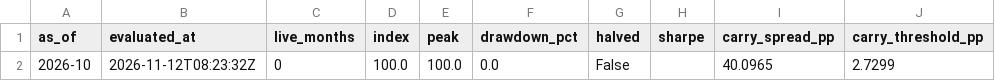
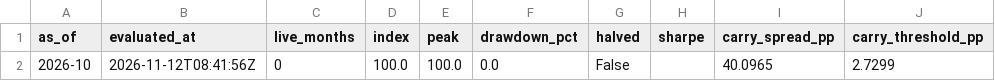
Before and after one commit to EthanC100/em-macro, a CSV file: data/ledger/v1_rules_history.csv, drawn as a sheet; only a part is shown; the diff names each change by its address in the sheet, - before the commit and + after, or states it on an @@ line.

```diff
--- a/data/ledger/v1_rules_history.csv
+++ b/data/ledger/v1_rules_history.csv
-B2 (evaluated_at): 2026-11-12T08:23:32Z
+B2 (evaluated_at): 2026-11-12T08:41:56Z
```
Also changed, not shown: 1 other file.
